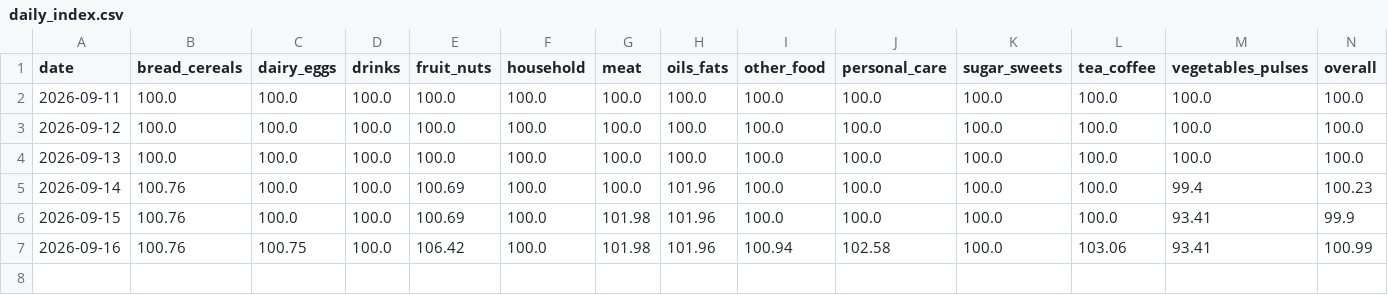
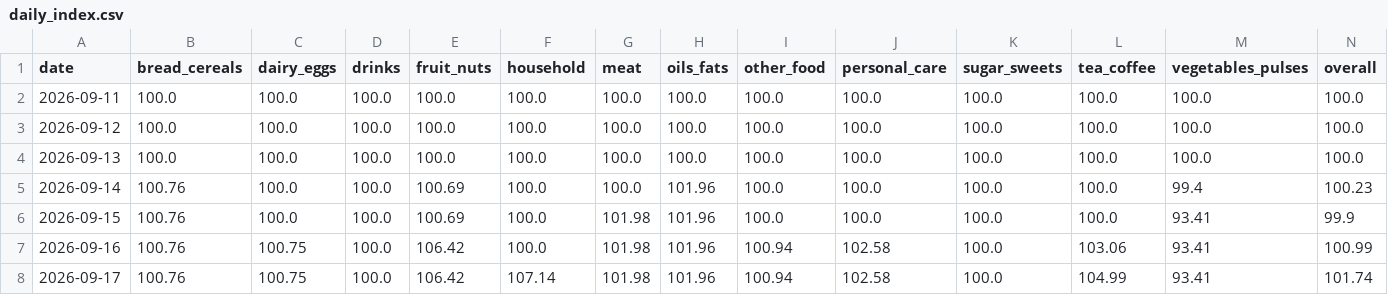
Before and after one commit to arda-sahin0/inflation-tracker, a CSV file: data/index/daily_index.csv, drawn as a sheet; the diff names each change by its address in the sheet, - before the commit and + after, or states it on an @@ line.

```diff
--- a/data/index/daily_index.csv
+++ b/data/index/daily_index.csv
+row 8: 2026-09-17 | 100.76 | 100.75 | 100.0 | 106.42 | 107.14 | 101.98 | 101.96 | 100.94 | 102.58 | 100.0 | 104.99 | 93.41 | 101.74
```
Also changed, not shown: 1 other file.
